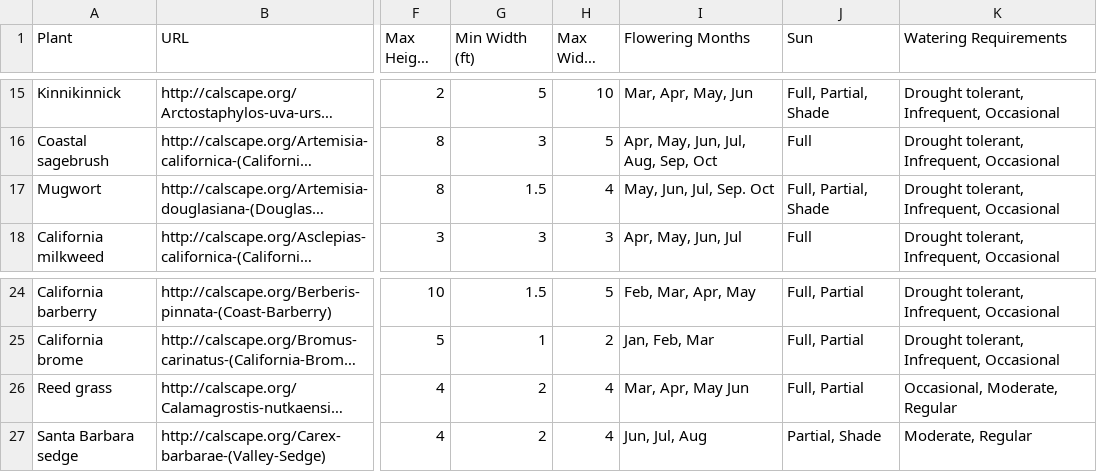
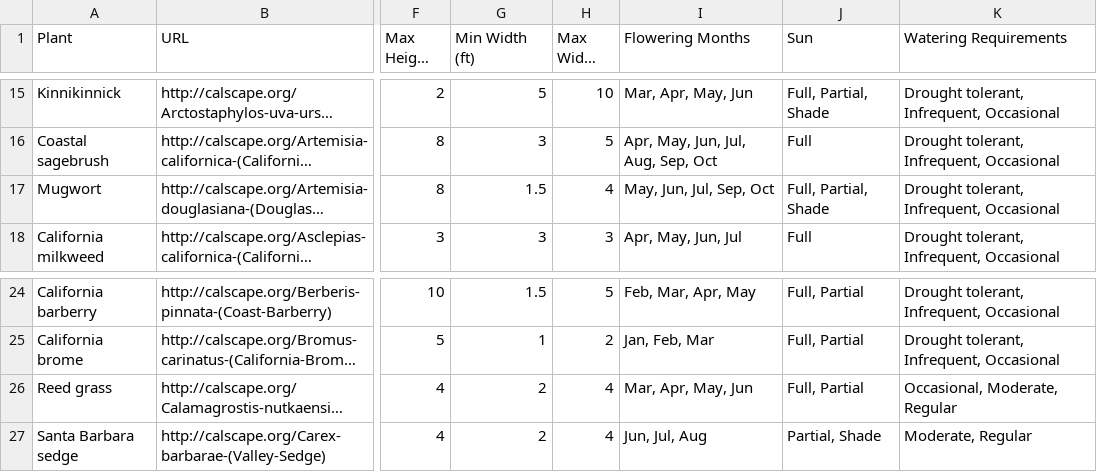
Before and after one commit to joethegitter/PlantMan, a CSV file: PlantMan/UWP/CSVData/PlantsFixed.csv, drawn as a sheet; only a part is shown, gaps mark what is left out; long unchanged cells end in …; the diff names each change by its address in the sheet, - before the commit and + after, or states it on an @@ line.

```diff
--- a/PlantMan/UWP/CSVData/PlantsFixed.csv
+++ b/PlantMan/UWP/CSVData/PlantsFixed.csv
-I17 (Flowering Months): May, Jun, Jul, Sep. Oct
+I17 (Flowering Months): May, Jun, Jul, Sep, Oct
-I26 (Flowering Months): Mar, Apr, May Jun
+I26 (Flowering Months): Mar, Apr, May, Jun
```
Also changed, not shown: PlantMan/UWP_TestBed/CSVData/PlantsFixed.csv, 3 other files.
